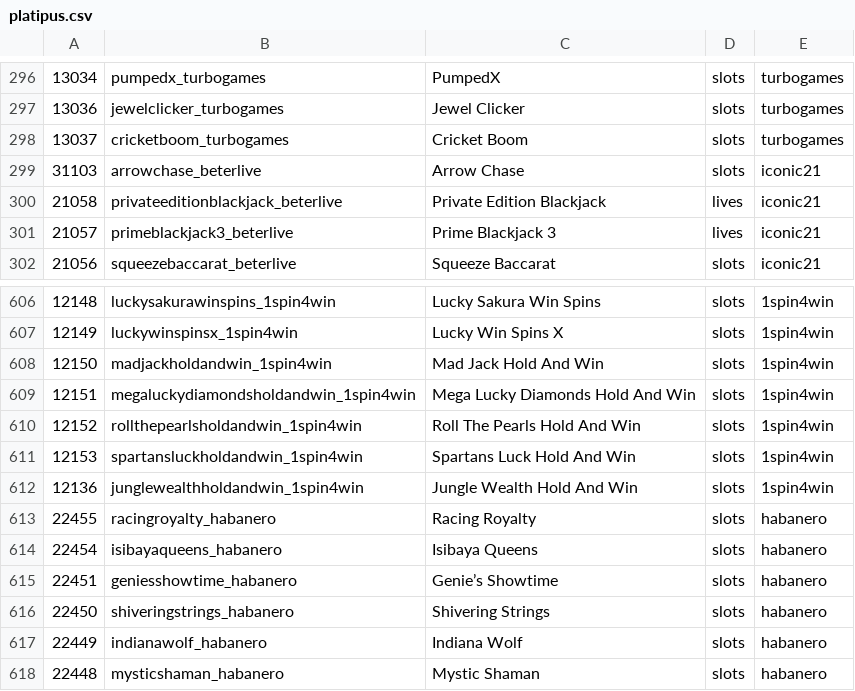
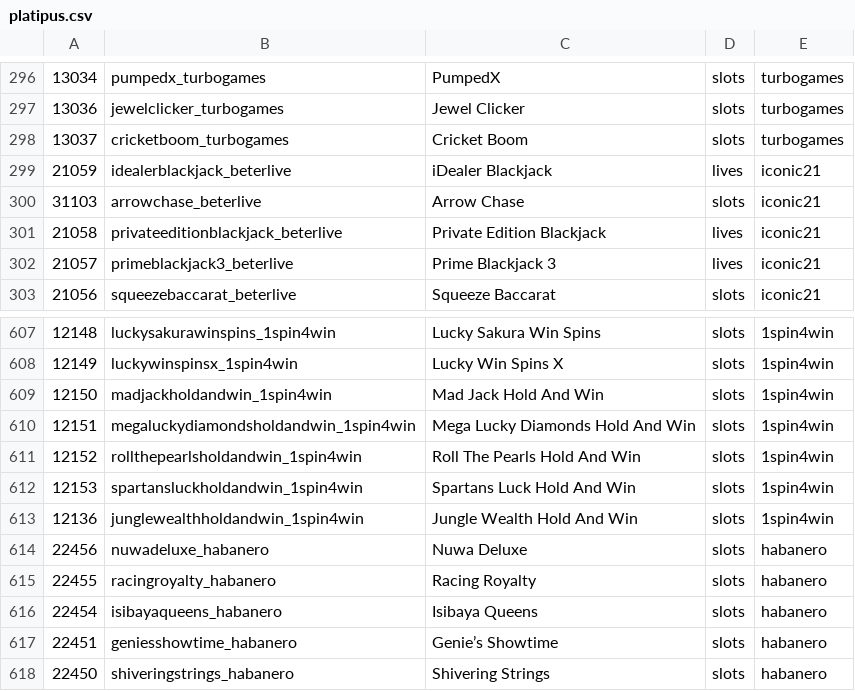
Before and after one commit to tecnodata2015/slots, a CSV file: platipus.csv, drawn as a sheet; only a part is shown, gaps mark what is left out; the shorter side is filled out with more unchanged rows; the diff names each change by its address in the sheet, - before the commit and + after, or states it on an @@ line.

Commit message:
Se agrefa slots habanero and Iconic21

```diff
--- a/platipus.csv
+++ b/platipus.csv
+row 299: 21059 | idealerblackjack_beterlive | iDealer Blackjack | lives | iconic21
+row 614: 22456 | nuwadeluxe_habanero | Nuwa Deluxe | slots | habanero
```
Also changed, not shown: 2 other files.
